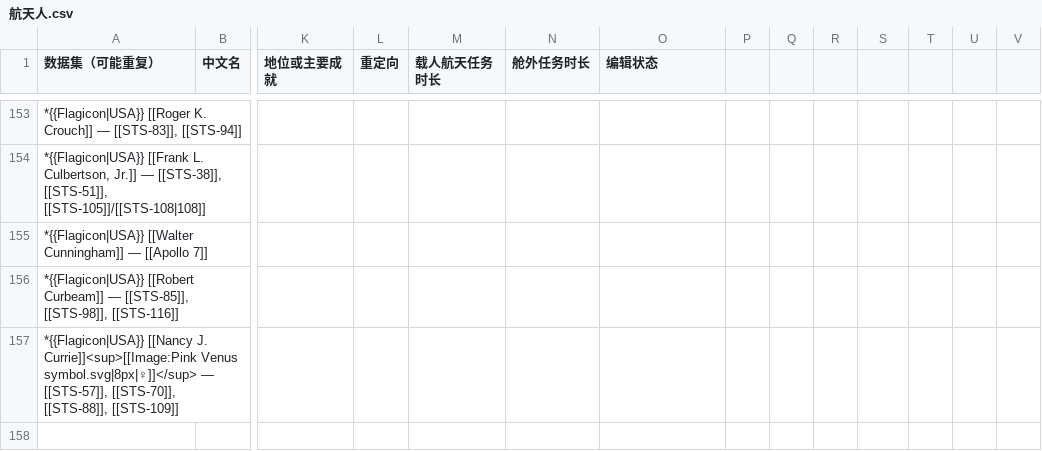
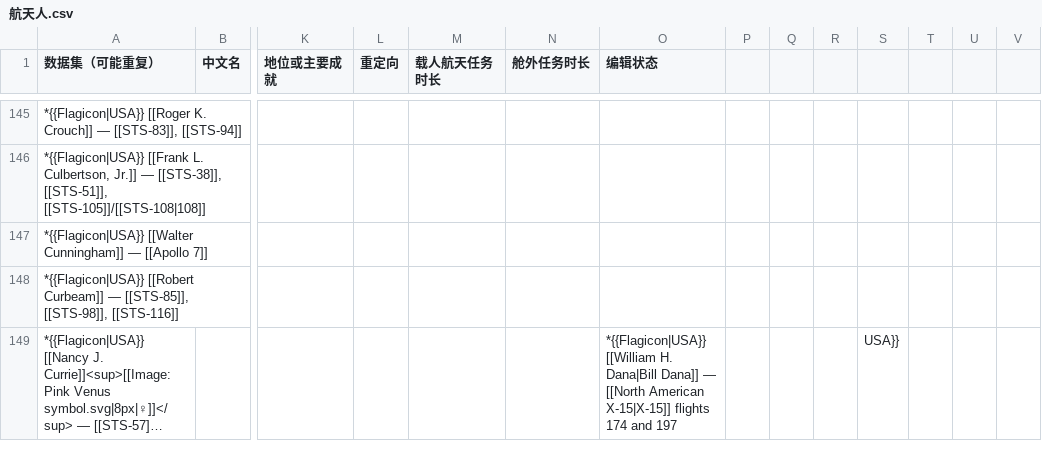
Before and after one commit to sat-wiki/Improvement-Project, a CSV file: 航天人.csv, drawn as a sheet; only a part is shown, gaps mark what is left out; long unchanged cells end in …; removed rows and columns are numbered as before the commit, all else as after; rows hold the shown columns only; the diff covers the shown part only; the diff names each change by its address in the sheet, - before the commit and + after, or states it on an @@ line.

```diff
--- a/航天人.csv
+++ b/航天人.csv
-O149 (编辑状态): (empty)
+O149 (编辑状态): *{{Flagicon|USA}} [[William H. Dana|Bill Dana]] — [[North American X-15|X-15]] flights 174 and 197
-S149: (empty)
+S149: USA}}
-row 158: (empty)
```
Also changed, not shown: 67 removed rows and 44 edited cells elsewhere in this file.
